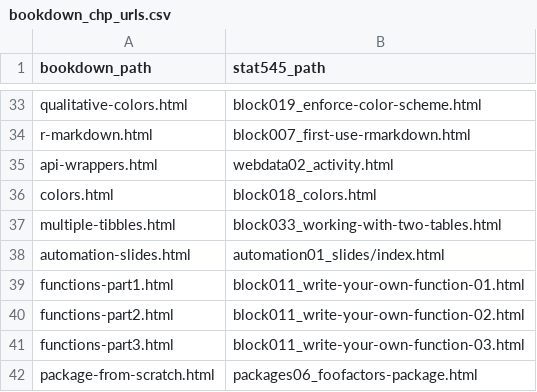
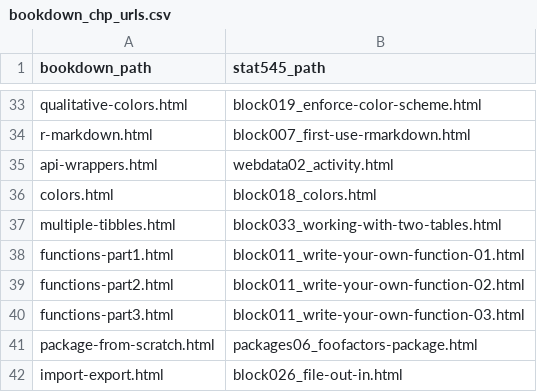
Before and after one commit to rstudio-education/stat545, a CSV file: admin/bookdown_chp_urls.csv, drawn as a sheet; only a part is shown, gaps mark what is left out; the shorter side is filled out with more unchanged rows; the diff names each change by its address in the sheet, - before the commit and + after, or states it on an @@ line.

Commit message:
temp fix for automation slides redirect until later

```diff
--- a/admin/bookdown_chp_urls.csv
+++ b/admin/bookdown_chp_urls.csv
-row 38: automation-slides.html | automation01_slides/index.html
```
Also changed, not shown: 2 other files.
